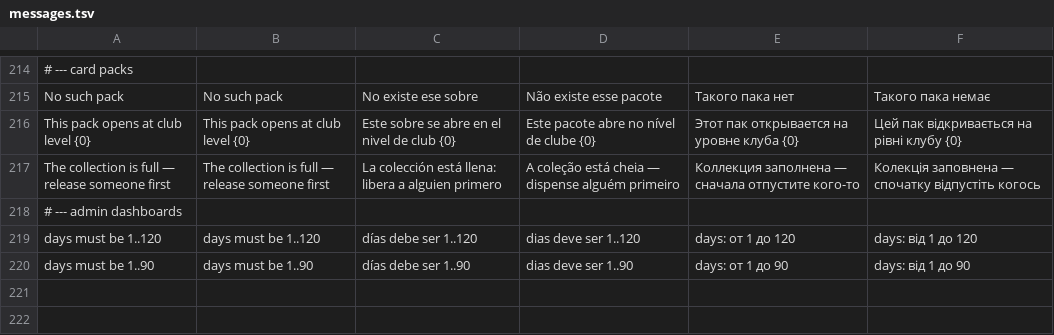
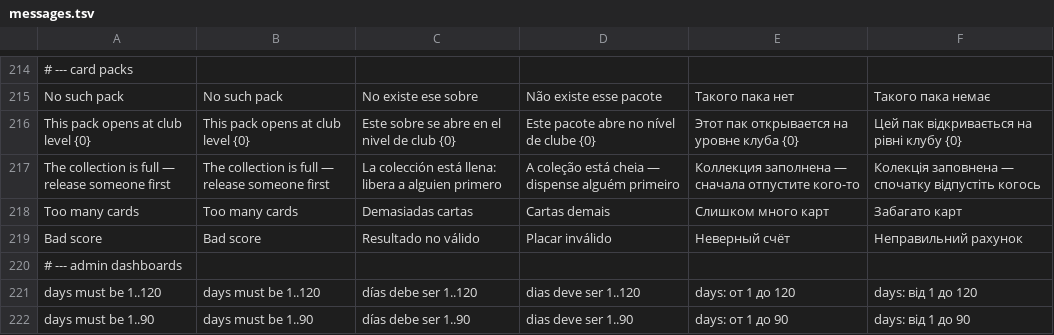
Before and after one commit to inowios/Arena-Game-Backend, a TSV file: server/src/main/resources/i18n/messages.tsv, drawn as a sheet; only a part is shown, gaps mark what is left out; the diff names each change by its address in the sheet, - before the commit and + after, or states it on an @@ line.

```diff
--- a/server/src/main/resources/i18n/messages.tsv
+++ b/server/src/main/resources/i18n/messages.tsv
+row 218: Too many cards | Too many cards | Demasiadas cartas | Cartas demais | Слишком много карт | Забагато карт
+row 219: Bad score | Bad score | Resultado no válido | Placar inválido | Неверный счёт | Неправильний рахунок
```
Also changed, not shown: 5 other files.
